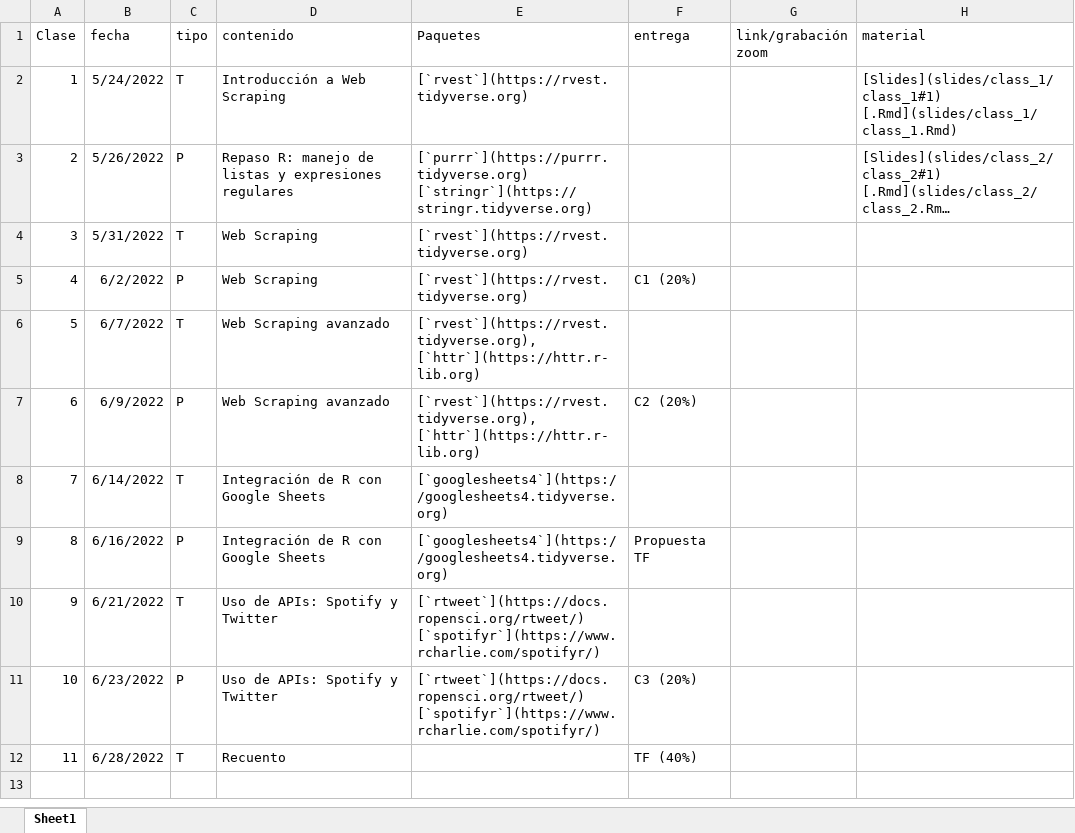
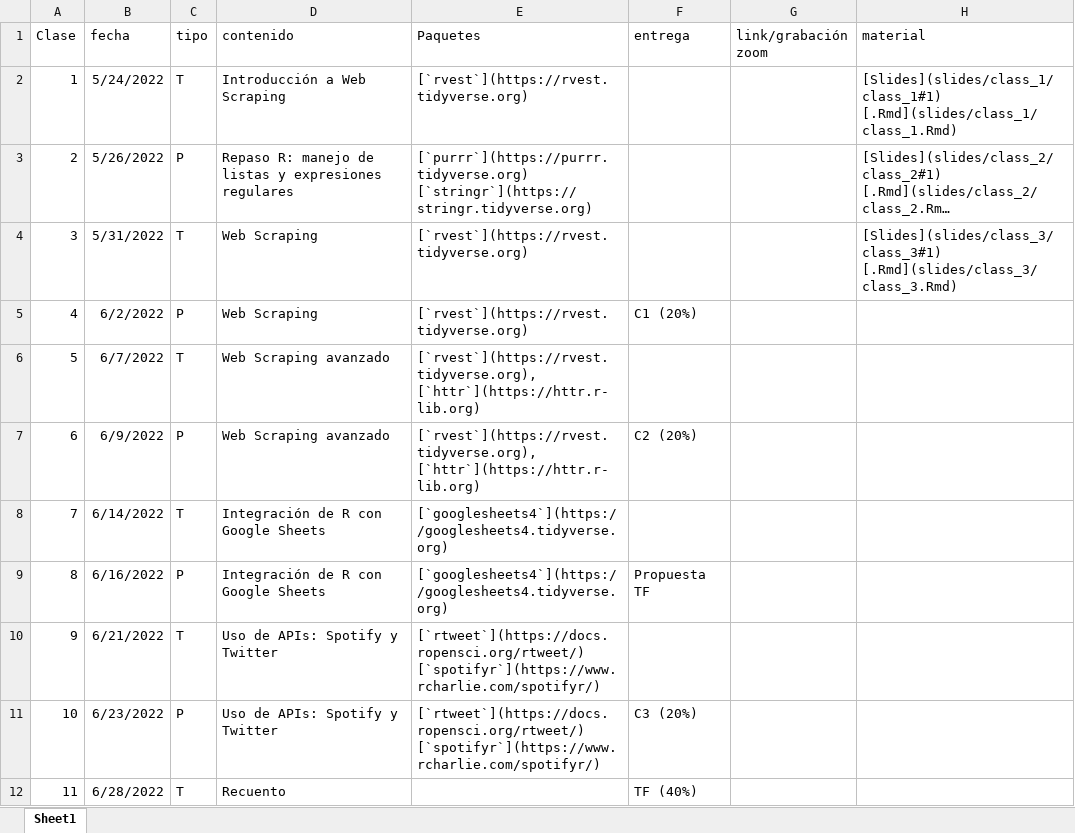
Before and after one commit to caayala/web_scraping_soc40XX, an Excel workbook: files/02-calendario.xlsx, sheet Sheet1, drawn as a sheet; long unchanged cells end in …; values as stored, in another font and other column widths than the file's, no borders; the diff names each change by its address in the sheet, - before the commit and + after, or states it on an @@ line.

```diff
--- a/files/02-calendario.xlsx (sheet Sheet1)
+++ b/files/02-calendario.xlsx (sheet Sheet1)
-H4 (material): (empty)
+H4 (material): [Slides](slides/class_3/class_3#1) [.Rmd](slides/class_3/class_3.Rmd)
```
Also changed, not shown: 1 other file.
